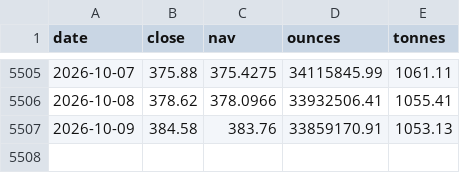
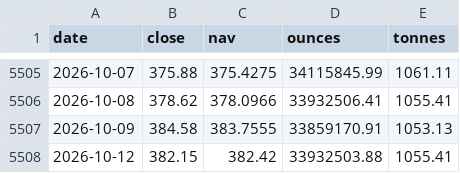
Before and after one commit to Allenvip1/G-E-T-F, a CSV file: data/gld.csv, drawn as a sheet; only a part is shown, gaps mark what is left out.

```diff
--- a/data/gld.csv
+++ b/data/gld.csv
@@ -5506,2 +5506,3 @@ date,close,nav,ounces,tonnes
 2026-10-08,378.62,378.0966,33932506.41,1055.41
-2026-10-09,384.58,383.76,33859170.91,1053.13
+2026-10-09,384.58,383.7555,33859170.91,1053.13
+2026-10-12,382.15,382.42,33932503.88,1055.41
```
Also changed, not shown: data/price_gold.csv, data/price_silver.csv, 3 other files.
